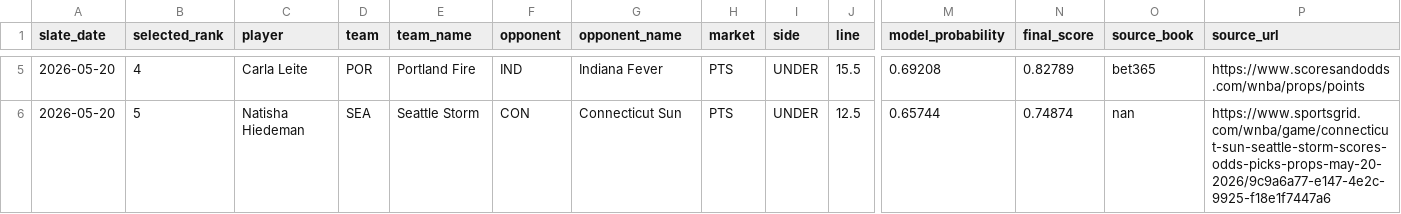
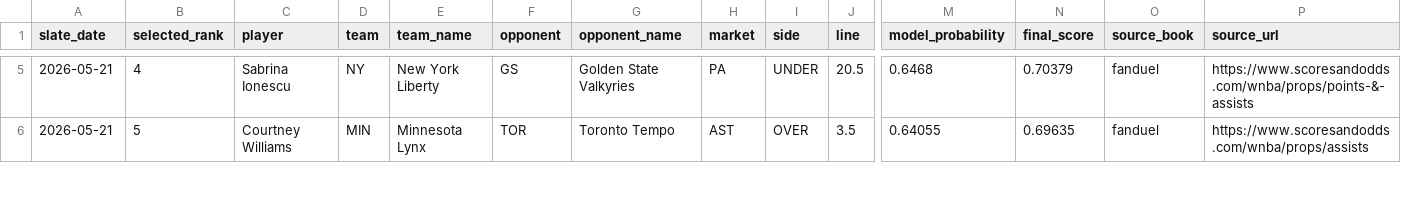
Before and after one commit to testqgw/SCP, a CSV file: wnba/output/current-settlement.csv, drawn as a sheet; only a part is shown, gaps mark what is left out; the diff covers the shown part only; the diff names each change by its address in the sheet, - before the commit and + after, or states it on an @@ line.

```diff
--- a/wnba/output/current-settlement.csv
+++ b/wnba/output/current-settlement.csv
-A5:A6 (slate_date): 2026-05-20
+A5:A6 (slate_date): 2026-05-21
-C5 (player): Carla Leite
+C5 (player): Sabrina Ionescu
-D5 (team): POR
+D5 (team): NY
-E5 (team_name): Portland Fire
+E5 (team_name): New York Liberty
-F5 (opponent): IND
+F5 (opponent): GS
-G5 (opponent_name): Indiana Fever
+G5 (opponent_name): Golden State Valkyries
-H5 (market): PTS
+H5 (market): PA
-J5 (line): 15.5
+J5 (line): 20.5
-M5 (model_probability): 0.69208
+M5 (model_probability): 0.6468
-N5 (final_score): 0.82789
+N5 (final_score): 0.70379
-O5 (source_book): bet365
+O5 (source_book): fanduel
-P5 (source_url): https://www.scoresandodds.com/wnba/props/points
+P5 (source_url): https://www.scoresandodds.com/wnba/props/points-&-assists
-C6 (player): Natisha Hiedeman
+C6 (player): Courtney Williams
-D6 (team): SEA
+D6 (team): MIN
-E6 (team_name): Seattle Storm
+E6 (team_name): Minnesota Lynx
-F6 (opponent): CON
+F6 (opponent): TOR
-G6 (opponent_name): Connecticut Sun
+G6 (opponent_name): Toronto Tempo
-H6 (market): PTS
+H6 (market): AST
-I6 (side): UNDER
+I6 (side): OVER
-J6 (line): 12.5
+J6 (line): 3.5
-M6 (model_probability): 0.65744
+M6 (model_probability): 0.64055
-N6 (final_score): 0.74874
+N6 (final_score): 0.69635
-O6 (source_book): nan
+O6 (source_book): fanduel
-P6 (source_url): https://www.sportsgrid.com/wnba/game/connecticut-sun-seattle-storm-scores-odds-picks-props-may-20-2026/9c9a6a77-e147-4e2c-9925-f18e1f7447a6
+P6 (source_url): https://www.scoresandodds.com/wnba/props/assists
```
Also changed, not shown: 41 edited cells elsewhere in this file, 14 other files.
